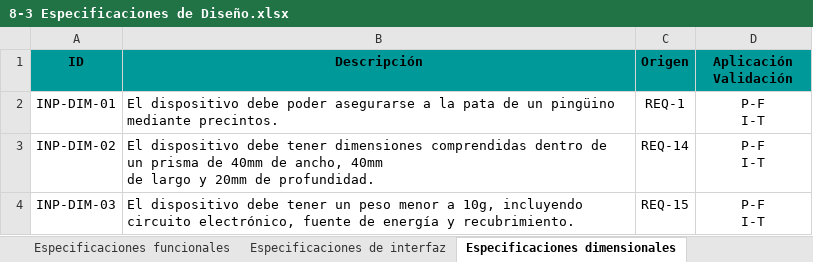
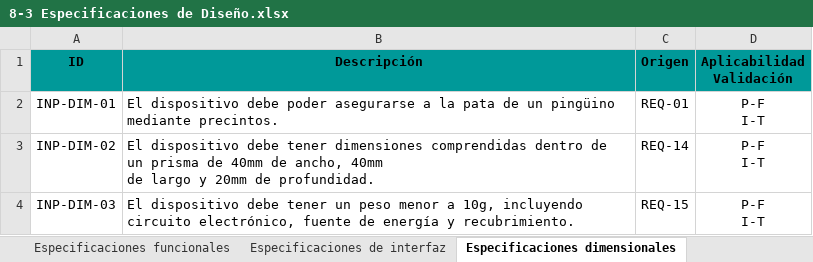
Before and after one commit to odevincenti/Wet-DryPenguins, an Excel workbook: Documentación/Tablas/8-3 Especificaciones de Diseño.xlsx, sheet Especificaciones dimensionales, drawn as a sheet; values as stored, in another font and other column widths than the file's, no borders; ↵ is a line break in a cell; the diff names each change by its address in the sheet, - before the commit and + after, or states it on an @@ line.

```diff
--- a/Documentación/Tablas/8-3 Especificaciones de Diseño.xlsx (sheet Especificaciones dimensionales)
+++ b/Documentación/Tablas/8-3 Especificaciones de Diseño.xlsx (sheet Especificaciones dimensionales)
-D1: Aplicación ↵ Validación
+D1: Aplicabilidad ↵ Validación
-C2 (Origen): REQ-1
+C2 (Origen): REQ-01
```
Also changed, not shown: sheet Especificaciones de operación, sheet Especificaciones de interfaz, sheet Especificaciones funcionales, sheet Especificaciones de costo, sheet Especificaciones de confiabilid, Documentación/Tablas/8-1 Requerimientos del Cliente.xlsx.
